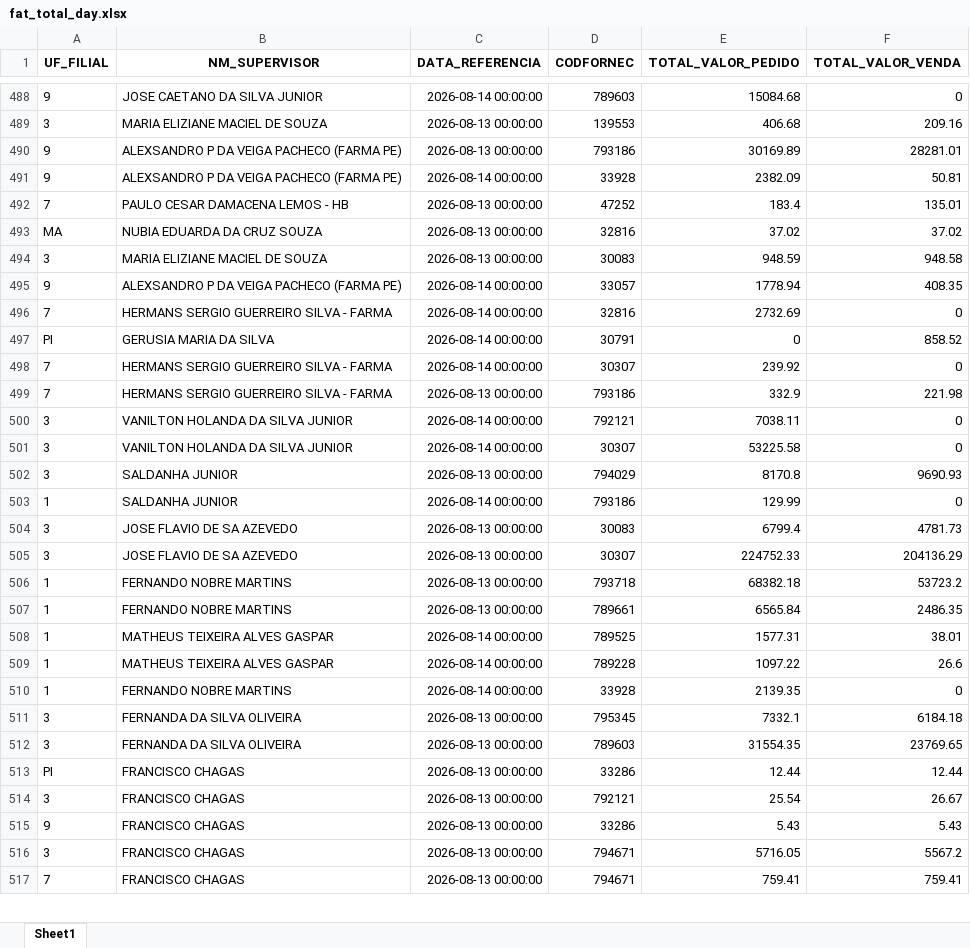
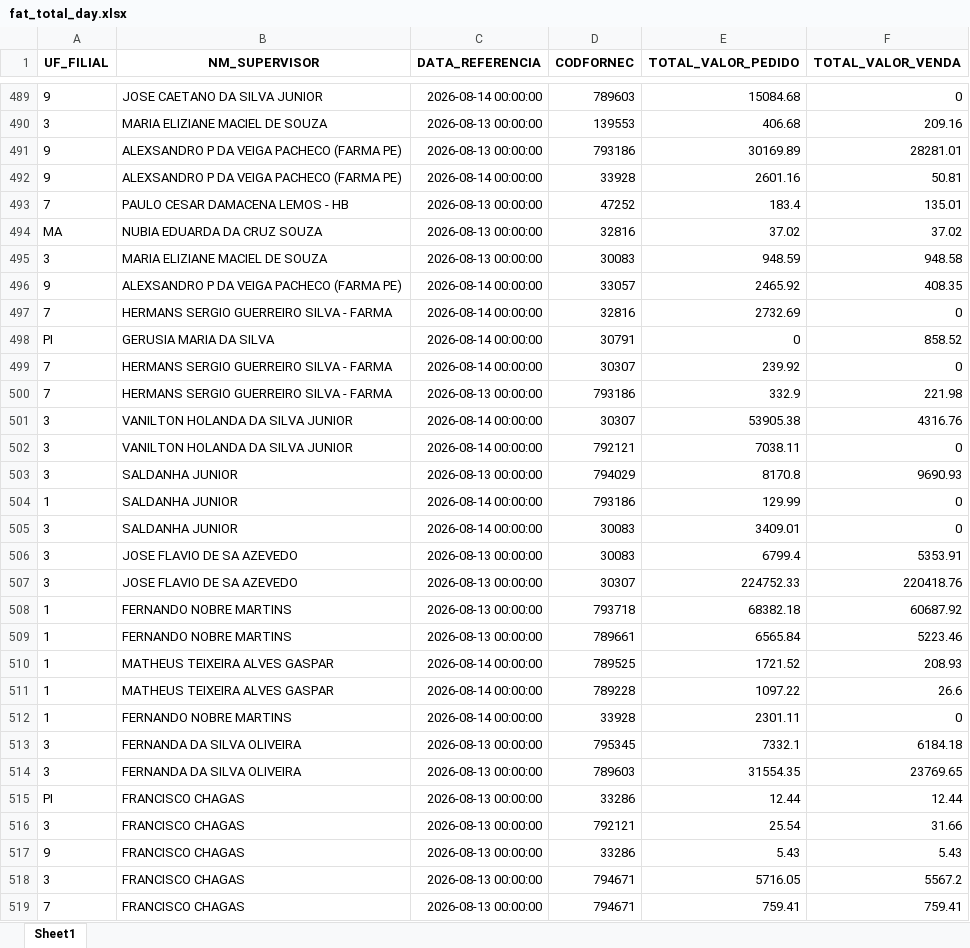
Before and after one commit to RoqueChristian/total_day, an Excel workbook: data/fat_total_day.xlsx, sheet Sheet1, drawn as a sheet; only a part is shown, gaps mark what is left out; values as stored, in another font and other column widths than the file's, no borders; removed rows and columns are numbered as before the commit, all else as after; the diff covers the shown part only; the diff names each change by its address in the sheet, - before the commit and + after, or states it on an @@ line.

Commit message:
chore(data): batch update intraday vendas - 16:00:06

```diff
--- a/data/fat_total_day.xlsx (sheet Sheet1)
+++ b/data/fat_total_day.xlsx (sheet Sheet1)
-E492 (TOTAL_VALOR_PEDIDO): 2382.09
+E492 (TOTAL_VALOR_PEDIDO): 2601.16
-E496 (TOTAL_VALOR_PEDIDO): 1778.94
+E496 (TOTAL_VALOR_PEDIDO): 2465.92
+row 501: 3 | VANILTON HOLANDA DA SILVA JUNIOR | 2026-08-14 00:00:00 | 30307 | 53905.38 | 4316.76
-row 501: 3 | VANILTON HOLANDA DA SILVA JUNIOR | 2026-08-14 00:00:00 | 30307 | 53225.58 | 0
+row 505: 3 | SALDANHA JUNIOR | 2026-08-14 00:00:00 | 30083 | 3409.01 | 0
-F506 (TOTAL_VALOR_VENDA): 4781.73
+F506 (TOTAL_VALOR_VENDA): 5353.91
-F507 (TOTAL_VALOR_VENDA): 204136.29
+F507 (TOTAL_VALOR_VENDA): 220418.76
-F508 (TOTAL_VALOR_VENDA): 53723.2
+F508 (TOTAL_VALOR_VENDA): 60687.92
-F509 (TOTAL_VALOR_VENDA): 2486.35
+F509 (TOTAL_VALOR_VENDA): 5223.46
-E510 (TOTAL_VALOR_PEDIDO): 1577.31
+E510 (TOTAL_VALOR_PEDIDO): 1721.52
-F510 (TOTAL_VALOR_VENDA): 38.01
+F510 (TOTAL_VALOR_VENDA): 208.93
-E512 (TOTAL_VALOR_PEDIDO): 2139.35
+E512 (TOTAL_VALOR_PEDIDO): 2301.11
-F516 (TOTAL_VALOR_VENDA): 26.67
+F516 (TOTAL_VALOR_VENDA): 31.66
```
Also changed, not shown: 17 added rows, 17 removed rows and 164 edited cells elsewhere in this sheet.
